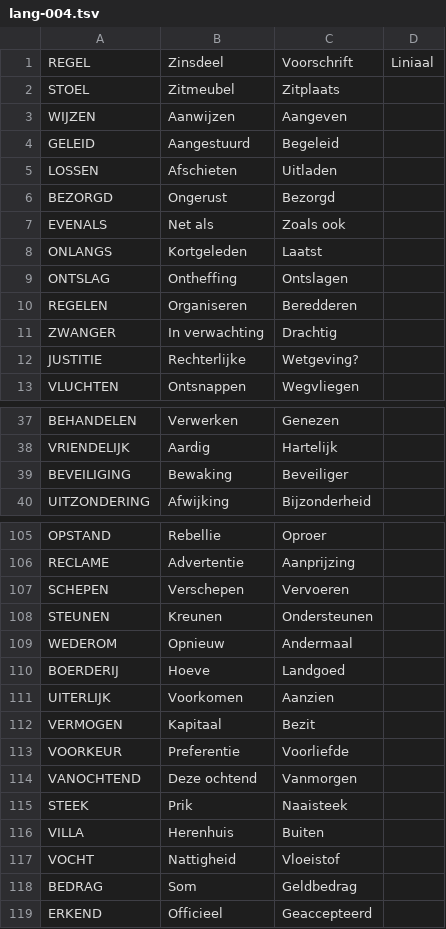
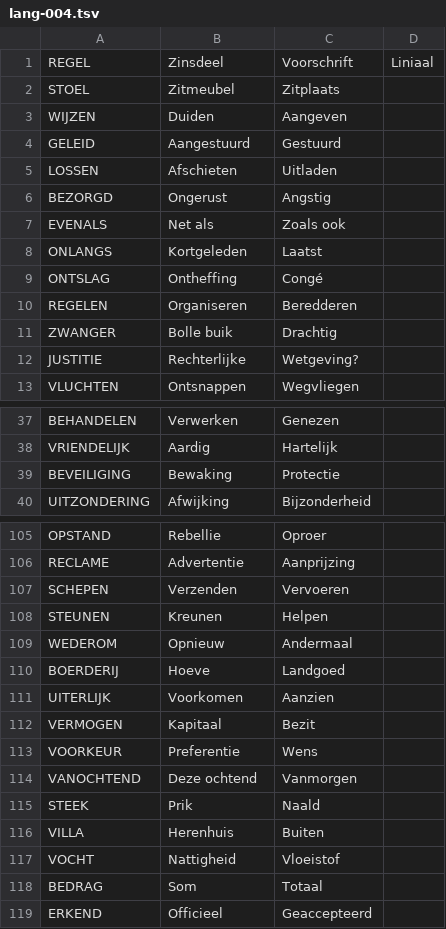
Before and after one commit to dhalang-schildpad/KORreaderSP, a TSV file: generator/data/omschrijvingen/lang-004.tsv, drawn as a sheet; only a part is shown, gaps mark what is left out; the diff covers the shown part only.

```diff
--- a/generator/data/omschrijvingen/lang-004.tsv
+++ b/generator/data/omschrijvingen/lang-004.tsv
@@ -2,11 +2,11 @@ REGEL	Zinsdeel	Voorschrift	Liniaal
 STOEL	Zitmeubel	Zitplaats
-WIJZEN	Aanwijzen	Aangeven
-GELEID	Aangestuurd	Begeleid
+WIJZEN	Duiden	Aangeven
+GELEID	Aangestuurd	Gestuurd
 LOSSEN	Afschieten	Uitladen
-BEZORGD	Ongerust	Bezorgd
+BEZORGD	Ongerust	Angstig
 EVENALS	Net als	Zoals ook
 ONLANGS	Kortgeleden	Laatst
-ONTSLAG	Ontheffing	Ontslagen
+ONTSLAG	Ontheffing	Congé
 REGELEN	Organiseren	Beredderen
-ZWANGER	In verwachting	Drachtig
+ZWANGER	Bolle buik	Drachtig
 JUSTITIE	Rechterlijke	Wetgeving?
@@ -38,3 +38,3 @@ BEHANDELEN	Verwerken	Genezen
 VRIENDELIJK	Aardig	Hartelijk
-BEVEILIGING	Bewaking	Beveiliger
+BEVEILIGING	Bewaking	Protectie
 UITZONDERING	Afwijking	Bijzonderheid
@@ -106,4 +106,4 @@ OPSTAND	Rebellie	Oproer
 RECLAME	Advertentie	Aanprijzing
-SCHEPEN	Verschepen	Vervoeren
-STEUNEN	Kreunen	Ondersteunen
+SCHEPEN	Verzenden	Vervoeren
+STEUNEN	Kreunen	Helpen
 WEDEROM	Opnieuw	Andermaal
@@ -112,8 +112,8 @@ UITERLIJK	Voorkomen	Aanzien
 VERMOGEN	Kapitaal	Bezit
-VOORKEUR	Preferentie	Voorliefde
+VOORKEUR	Preferentie	Wens
 VANOCHTEND	Deze ochtend	Vanmorgen
-STEEK	Prik	Naaisteek
+STEEK	Prik	Naald
 VILLA	Herenhuis	Buiten
 VOCHT	Nattigheid	Vloeistof
-BEDRAG	Som	Geldbedrag
+BEDRAG	Som	Totaal
 ERKEND	Officieel	Geaccepteerd
```
Also changed, not shown: 23 edited cells elsewhere in this file, 8 other files.
